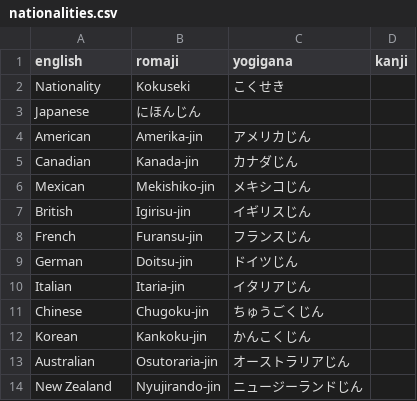
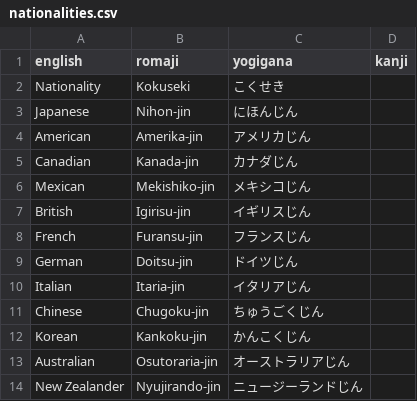
Before and after one commit to dKvale/japanese, a CSV file: vocab/nationalities.csv, drawn as a sheet.

Commit message:
Update nationalities.csv

```diff
--- a/vocab/nationalities.csv
+++ b/vocab/nationalities.csv
@@ -2,3 +2,3 @@ english, romaji, yogigana, kanji
 Nationality, Kokuseki, こくせき,
-Japanese, にほんじん,
+Japanese, Nihon-jin, にほんじん,
 American, Amerika‐jin, アメリカじん,
@@ -13,2 +13,2 @@ Korean, Kankoku‐jin, かんこくじん,
 Australian, Osutoraria‐jin, オーストラリアじん,
-New Zealand, Nyujirando‐jin, ニュージーランドじん,
+New Zealander, Nyujirando‐jin, ニュージーランドじん,
```
